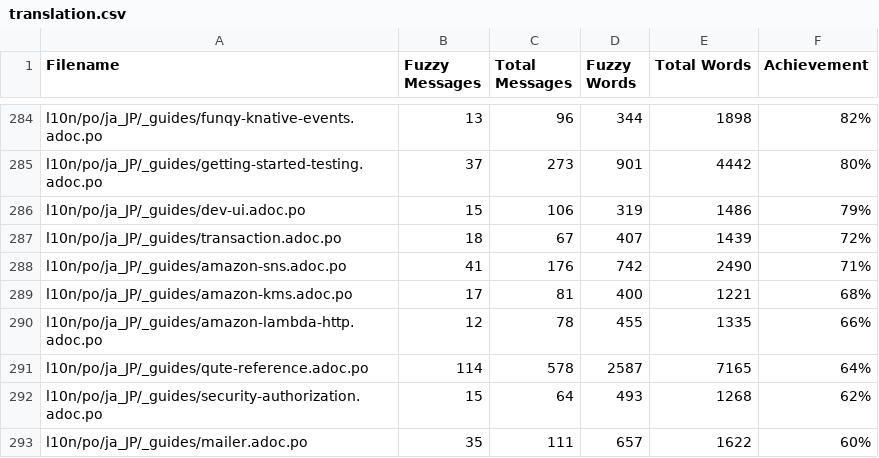
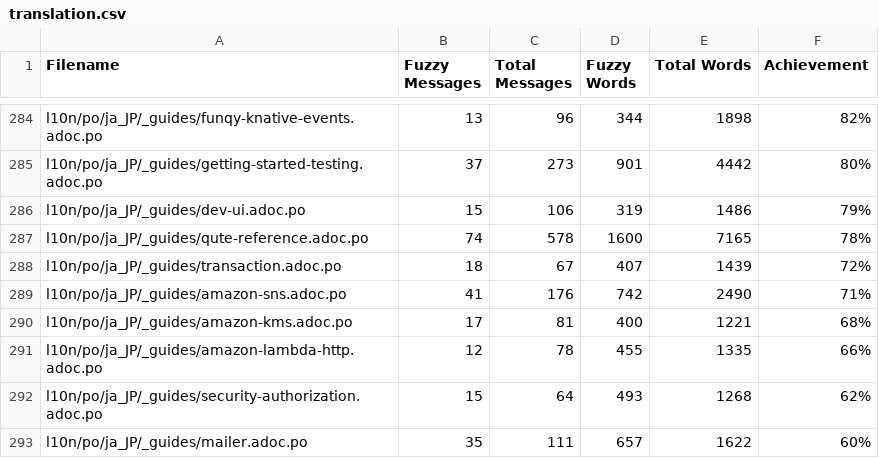
Before and after one commit to quarkusio/ja.quarkus.io, a CSV file: l10n/stats/translation.csv, drawn as a sheet; only a part is shown, gaps mark what is left out; removed rows and columns are numbered as before the commit, all else as after; the diff names each change by its address in the sheet, - before the commit and + after, or states it on an @@ line.

Commit message:
Update translation stats

```diff
--- a/l10n/stats/translation.csv
+++ b/l10n/stats/translation.csv
+row 287: l10n/po/ja_JP/_guides/qute-reference.adoc.po | 74 | 578 | 1600 | 7165 | 78%
-row 291: l10n/po/ja_JP/_guides/qute-reference.adoc.po | 114 | 578 | 2587 | 7165 | 64%
```
